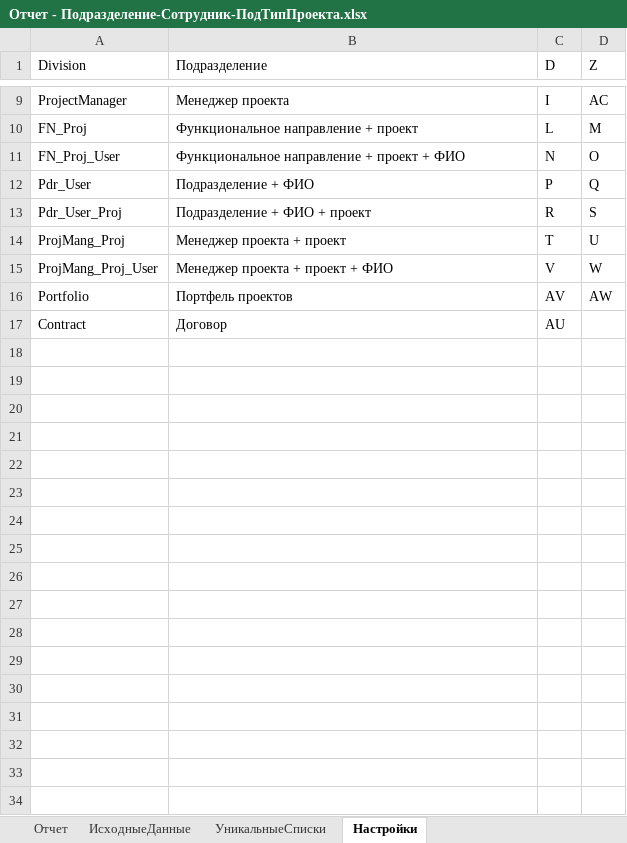
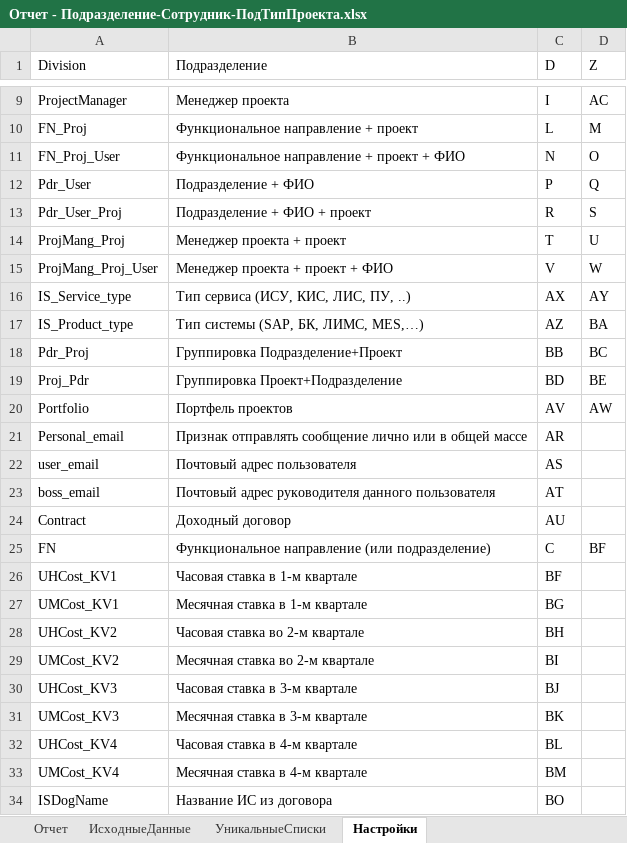
Before and after one commit to DIVIGL1/DES.LM.Reports, an Excel workbook: Reports/Отчет - Подразделение-Сотрудник-ПодТипПроекта.xlsx, sheet Настройки, drawn as a sheet; only a part is shown, gaps mark what is left out; values as stored, in another font and other column widths than the file's, no borders; addresses are those after the commit; the diff names each change by its address in the sheet, - before the commit and + after, or states it on an @@ line.

```diff
--- a/Reports/Отчет - Подразделение-Сотрудник-ПодТипПроекта.xlsx (sheet Настройки)
+++ b/Reports/Отчет - Подразделение-Сотрудник-ПодТипПроекта.xlsx (sheet Настройки)
+row 16: IS_Service_type | Тип сервиса (ИСУ, КИС, ЛИС, ПУ, ..) | AX | AY
+row 17: IS_Product_type | Тип системы (SAP, БК, ЛИМС, MES,…) | AZ | BA
+row 18: Pdr_Proj | Группировка Подразделение+Проект | BB | BC
+row 19: Proj_Pdr | Группировка Проект+Подразделение | BD | BE
+row 21: Personal_email | Признак отправлять сообщение лично или в общей массе | AR
+row 22: user_email | Почтовый адрес пользователя | AS
+row 23: boss_email | Почтовый адрес руководителя данного пользователя | AT
-B24 (Подразделение): Договор
+B24 (Подразделение): Доходный договор
+row 25: FN | Функциональное направление (или подразделение) | C | BF
+row 26: UHCost_KV1 | Часовая ставка в 1-м квартале | BF
+row 27: UMCost_KV1 | Месячная ставка в 1-м квартале | BG
+row 28: UHCost_KV2 | Часовая ставка во 2-м квартале | BH
+row 29: UMCost_KV2 | Месячная ставка во 2-м квартале | BI
+row 30: UHCost_KV3 | Часовая ставка в 3-м квартале | BJ
+row 31: UMCost_KV3 | Месячная ставка в 3-м квартале | BK
+row 32: UHCost_KV4 | Часовая ставка в 4-м квартале | BL
+row 33: UMCost_KV4 | Месячная ставка в 4-м квартале | BM
+row 34: ISDogName | Название ИС из договора | BO
```
Also changed, not shown: sheet ИсходныеДанные, Reports/Отчет - ПМ-Проект-ПодТип.xlsx, Reports/Отчет - ПодТипыПроектов.xlsx, 8 other files.
